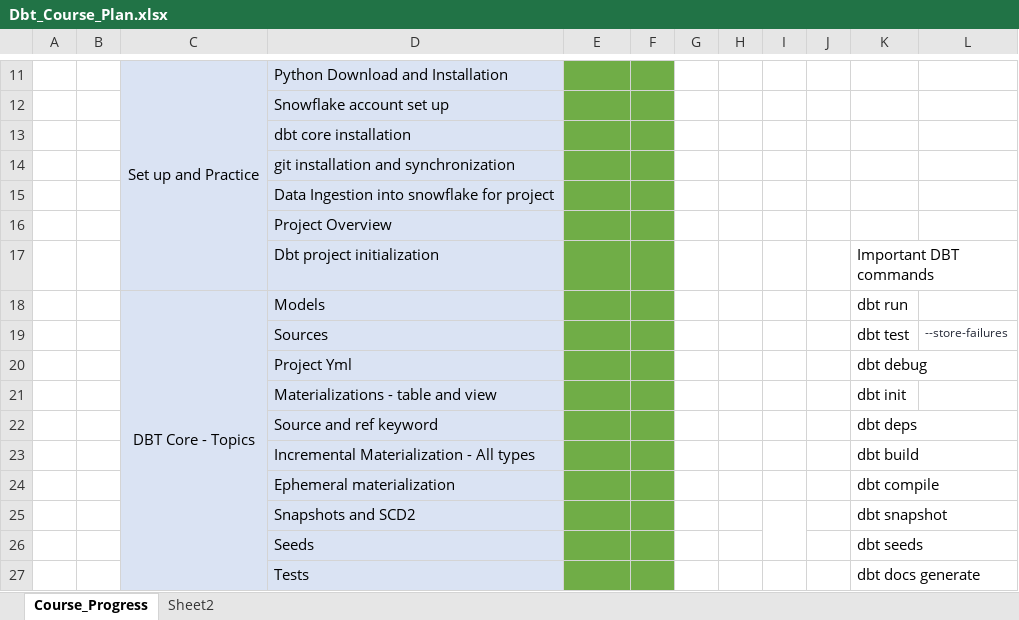
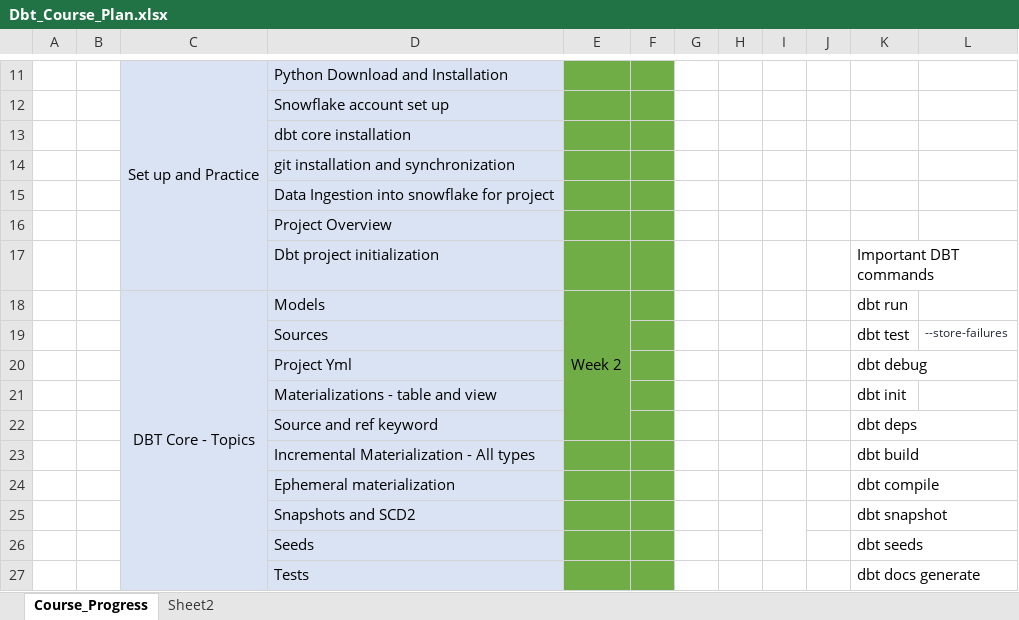
Before and after one commit to ankur24s/dbt_training_apr_2025_resources, an Excel workbook: Dbt_Course_Plan.xlsx, sheet Course_Progress, drawn as a sheet; only a part is shown, gaps mark what is left out; values as stored, in another font and other column widths than the file's, no borders; the diff names each change by its address in the sheet, - before the commit and + after, or states it on an @@ line.

```diff
--- a/Dbt_Course_Plan.xlsx (sheet Course_Progress)
+++ b/Dbt_Course_Plan.xlsx (sheet Course_Progress)
-E18: (empty)
+E18: Week 2
+E18:E22 merged
```
Also changed, not shown: 1 other file.
